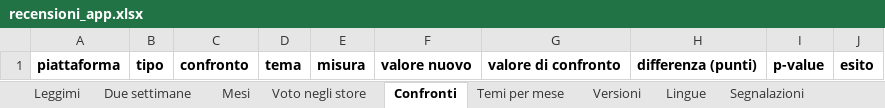
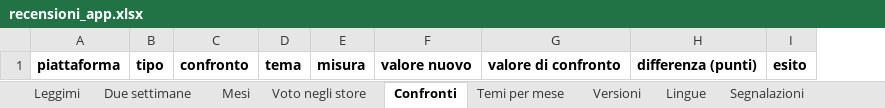
Before and after one commit to aletafuro/recensioni-app-n8n, an Excel workbook: data/output/recensioni_app.xlsx, sheet Confronti, drawn as a sheet; values as stored, in another font and other column widths than the file's, no borders; the diff names each change by its address in the sheet, - before the commit and + after, or states it on an @@ line.

```diff
--- a/data/output/recensioni_app.xlsx (sheet Confronti)
+++ b/data/output/recensioni_app.xlsx (sheet Confronti)
-column I, row 1: p-value
```
Also changed, not shown: sheet Leggimi, sheet Mesi, sheet Due settimane, 9 other files.
